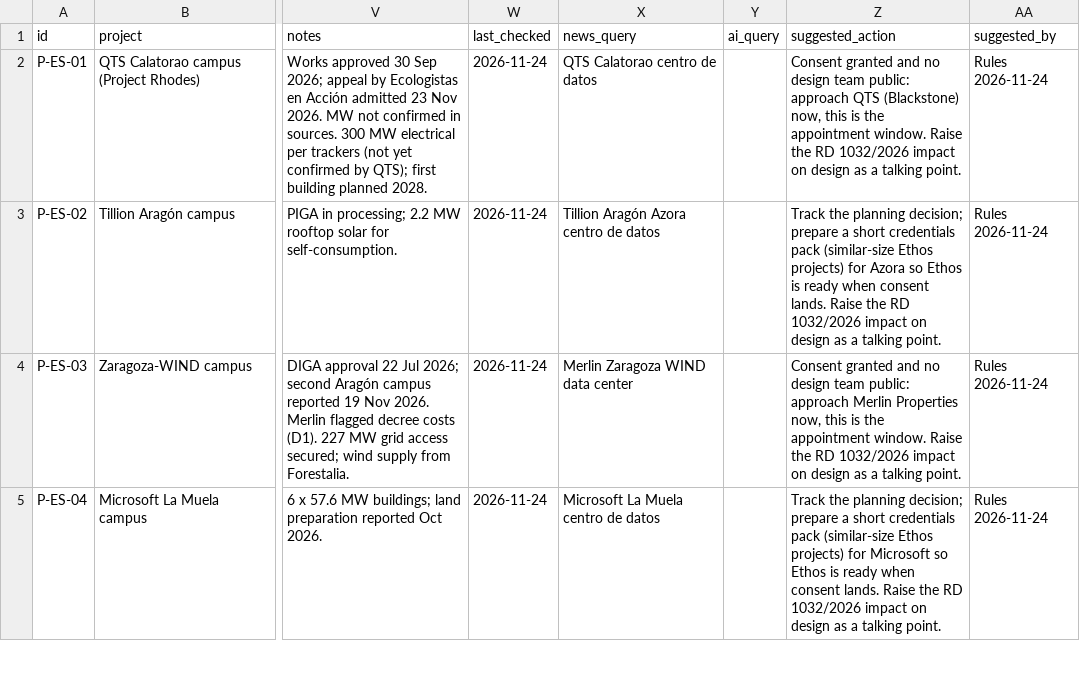
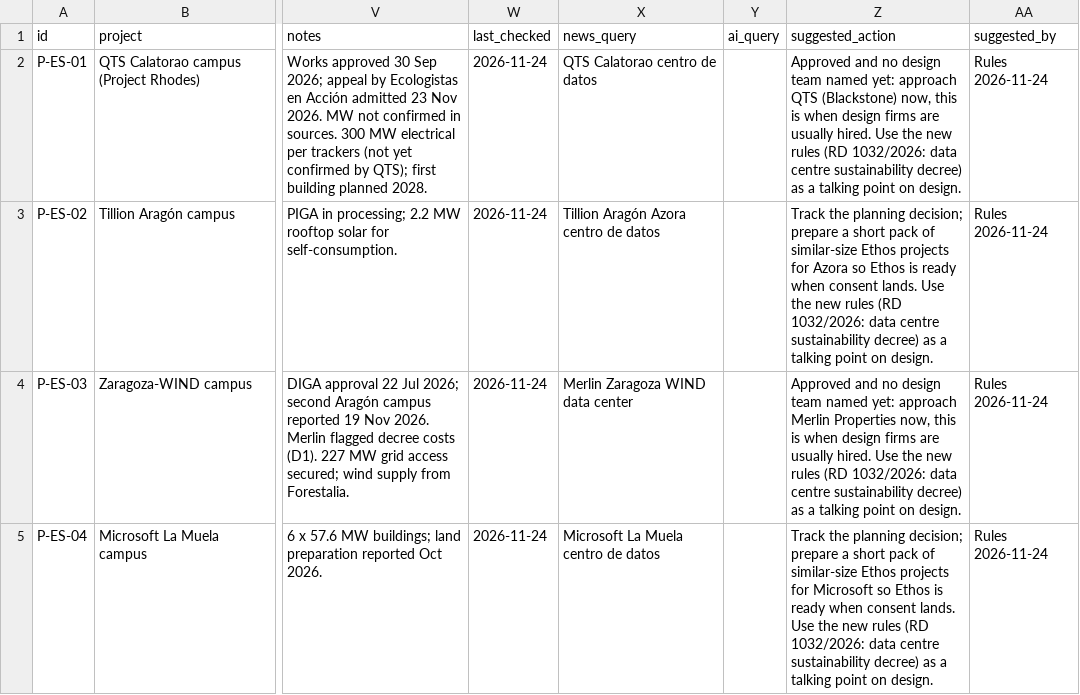
Before and after one commit to C-D4V1D/ethos-intel-tracker, a CSV file: data/projects.csv, drawn as a sheet; only a part is shown, gaps mark what is left out; the diff covers the shown part only; the diff names each change by its address in the sheet, - before the commit and + after, or states it on an @@ line.

```diff
--- a/data/projects.csv
+++ b/data/projects.csv
-Z2 (suggested_action): Consent granted and no design team public: approach QTS (Blackstone) now, this is the appointment window. Raise the RD 1032/2026 impact on design as a talking point.
+Z2 (suggested_action): Approved and no design team named yet: approach QTS (Blackstone) now, this is when design firms are usually hired. Use the new rules (RD 1032/2026: data centre sustainability decree) as a talking point on design.
-Z3 (suggested_action): …a short credentials pack (similar-size Ethos projects) for Azora so Ethos is ready when consent lands. Raise the RD 1032/2026 impact on design as a talking point.
+Z3 (suggested_action): …a short pack of similar-size Ethos projects for Azora so Ethos is ready when consent lands. Use the new rules (RD 1032/2026: data centre sustainability decree) as a talking point on design.
-Z4 (suggested_action): Consent granted and no design team public: approach Merlin Properties now, this is the appointment window. Raise the RD 1032/2026 impact on design as a talking point.
+Z4 (suggested_action): Approved and no design team named yet: approach Merlin Properties now, this is when design firms are usually hired. Use the new rules (RD 1032/2026: data centre sustainability decree) as a talking point on design.
-Z5 (suggested_action): …a short credentials pack (similar-size Ethos projects) for Microsoft so Ethos is ready when consent lands. Raise the RD 1032/2026 impact on design as a talking point.
+Z5 (suggested_action): …a short pack of similar-size Ethos projects for Microsoft so Ethos is ready when consent lands. Use the new rules (RD 1032/2026: data centre sustainability decree) as a talking point on design.
```
Also changed, not shown: 6 edited cells elsewhere in this file, data/run_log.csv, 8 other files.
